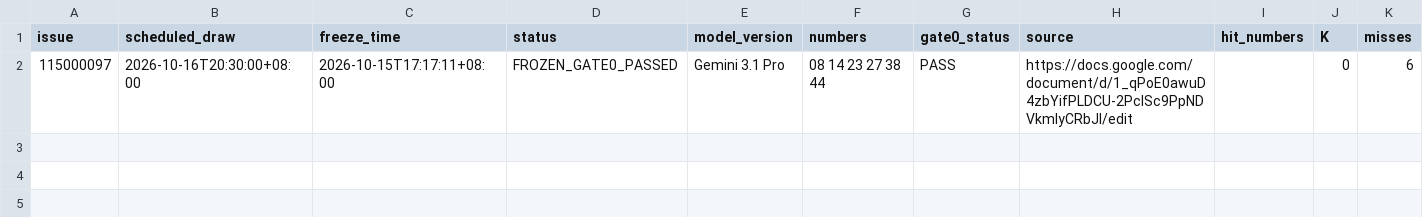
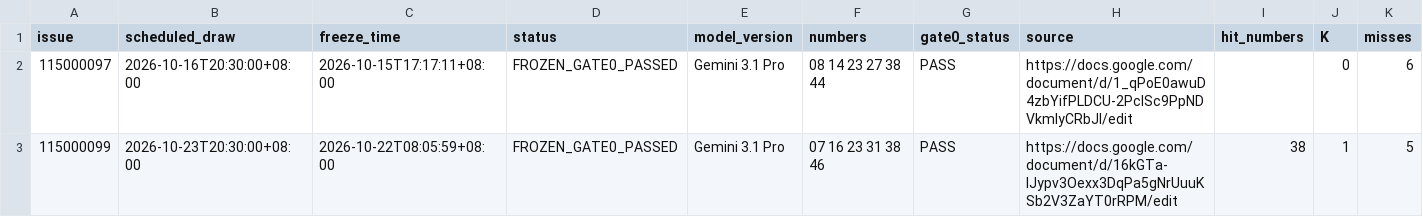
Before and after one commit to wagram0958/stock-project, a CSV file: CGC-DK-Lab/reports/track_d_gemini_ledger.csv, drawn as a sheet; only a part is shown; rows hold the shown columns only; the diff names each change by its address in the sheet, - before the commit and + after, or states it on an @@ line.

Commit message:
Append verified Gemini Track D 115000099 formal score (K=1) without changing prior rows

```diff
--- a/CGC-DK-Lab/reports/track_d_gemini_ledger.csv
+++ b/CGC-DK-Lab/reports/track_d_gemini_ledger.csv
+row 3: 115000099 | 2026-10-23T20:30:00+08:00 | 2026-10-22T08:05:59+08:00 | FROZEN_GATE0_PASSED | Gemini 3.1 Pro | 07 16 23 31 38 46 | PASS | https://docs.google.com/document/d/16kGTa-lJypv3Oexx3DqPa5gNrUuuKSb2V3ZaYT0rRPM/edit | 38 | 1 | 5
```
